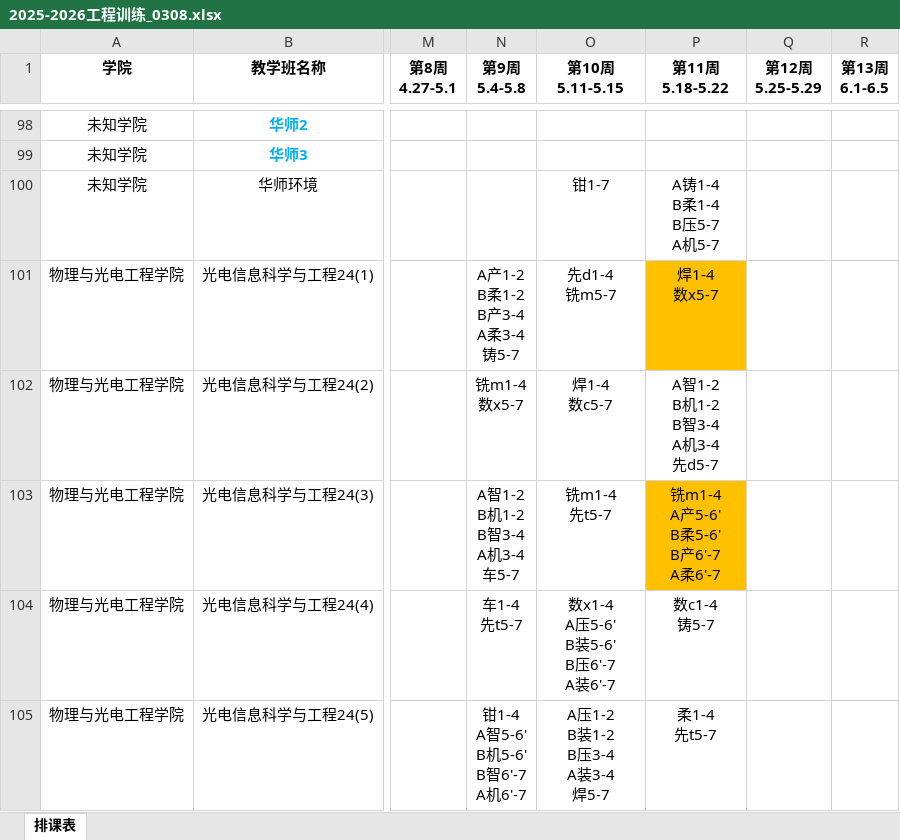
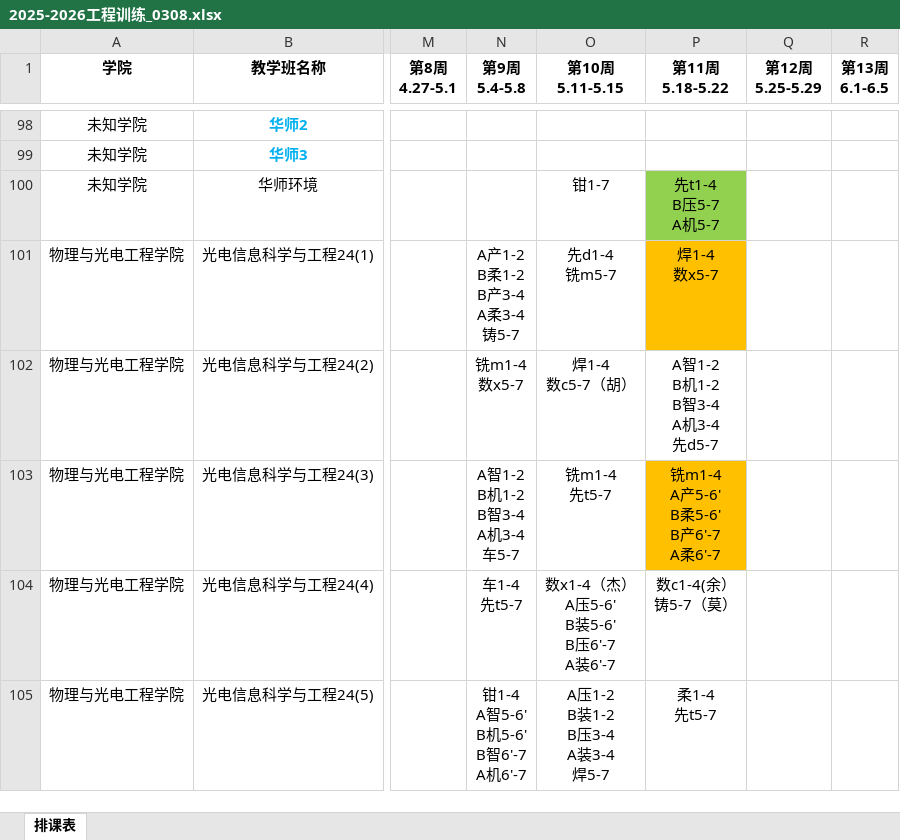
Before and after one commit to Limesxin/Engineering-Training-Schedule, an Excel workbook: 2025-2026工程训练_0308.xlsx, sheet 排课表, drawn as a sheet; only a part is shown, gaps mark what is left out; values as stored, in another font and other column widths than the file's, no borders; ↵ is a line break in a cell; the diff covers the shown part only; the diff names each change by its address in the sheet, - before the commit and + after, or states it on an @@ line.

```diff
--- a/2025-2026工程训练_0308.xlsx (sheet 排课表)
+++ b/2025-2026工程训练_0308.xlsx (sheet 排课表)
-P100 (第11周 5.18-5.22): A铸1-4 ↵ B柔1-4 ↵ B压5-7 ↵ A机5-7
+P100 (第11周 5.18-5.22): 先t1-4 ↵ B压5-7 ↵ A机5-7
-P100 fill: none
+P100 fill: #92D050
-O102 (第10周 5.11-5.15): 焊1-4 ↵ 数c5-7
+O102 (第10周 5.11-5.15): 焊1-4 ↵ 数c5-7（胡）
-O104 (第10周 5.11-5.15): 数x1-4 ↵ A压5-6' ↵ B装5-6' ↵ B压6'-7 ↵ A装6'-7
+O104 (第10周 5.11-5.15): 数x1-4（杰） ↵ A压5-6' ↵ B装5-6' ↵ B压6'-7 ↵ A装6'-7
-P104 (第11周 5.18-5.22): 数c1-4 ↵ 铸5-7
+P104 (第11周 5.18-5.22): 数c1-4(余） ↵ 铸5-7（莫）
```
Also changed, not shown: 58 edited cells and cell formats elsewhere in this sheet.
